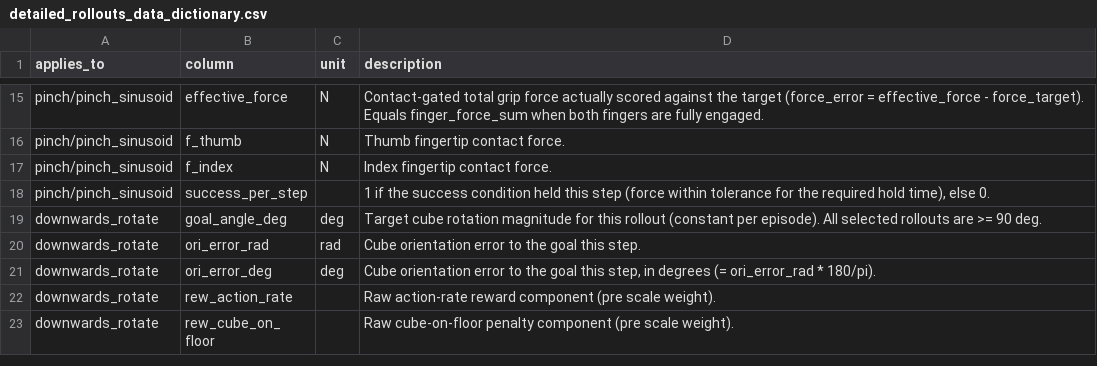
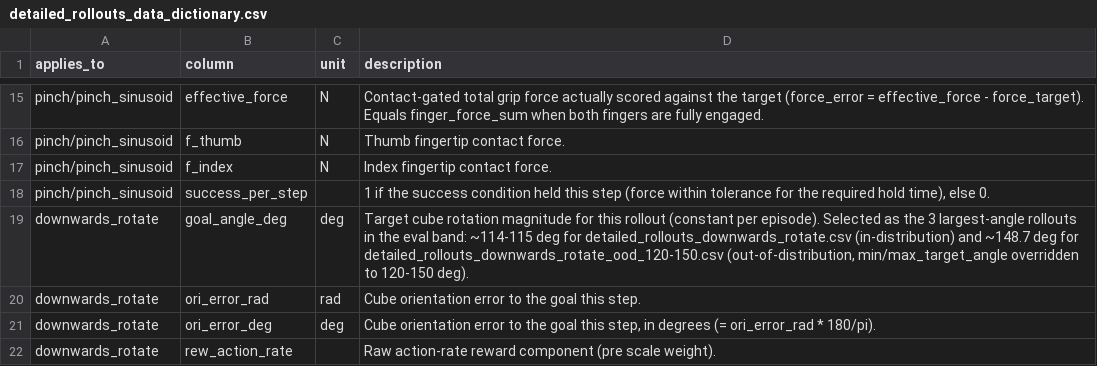
Before and after one commit to NIkolaStaykov/policy_analyzer, a CSV file: report/appendix/detailed_rollouts_data_dictionary.csv, drawn as a sheet; only a part is shown, gaps mark what is left out; the shorter side is filled out with more unchanged rows.

```diff
--- a/report/appendix/detailed_rollouts_data_dictionary.csv
+++ b/report/appendix/detailed_rollouts_data_dictionary.csv
@@ -18,3 +18,3 @@ pinch/pinch_sinusoid,f_index,N,"Index fingertip contact force."
 pinch/pinch_sinusoid,success_per_step,,"1 if the success condition held this step (force within tolerance for the required hold time), else 0."
-downwards_rotate,goal_angle_deg,deg,"Target cube rotation magnitude for this rollout (constant per episode). All selected rollouts are >= 90 deg."
+downwards_rotate,goal_angle_deg,deg,"Target cube rotation magnitude for this rollout (constant per episode). Selected as the 3 largest-angle rollouts in the eval band: ~114-115 deg for detailed_rollouts_downwards_rotate.csv (in-distribution) and ~148.7 deg for detailed_rollouts_downwards_rotate_ood_120-150.csv (out-of-distribution, min/max_target_angle overridden to 120-150 deg)."
 downwards_rotate,ori_error_rad,rad,"Cube orientation error to the goal this step."
```
Also changed, not shown: report/appendix/success_rollouts_data_dictionary.csv, 6 other files.
